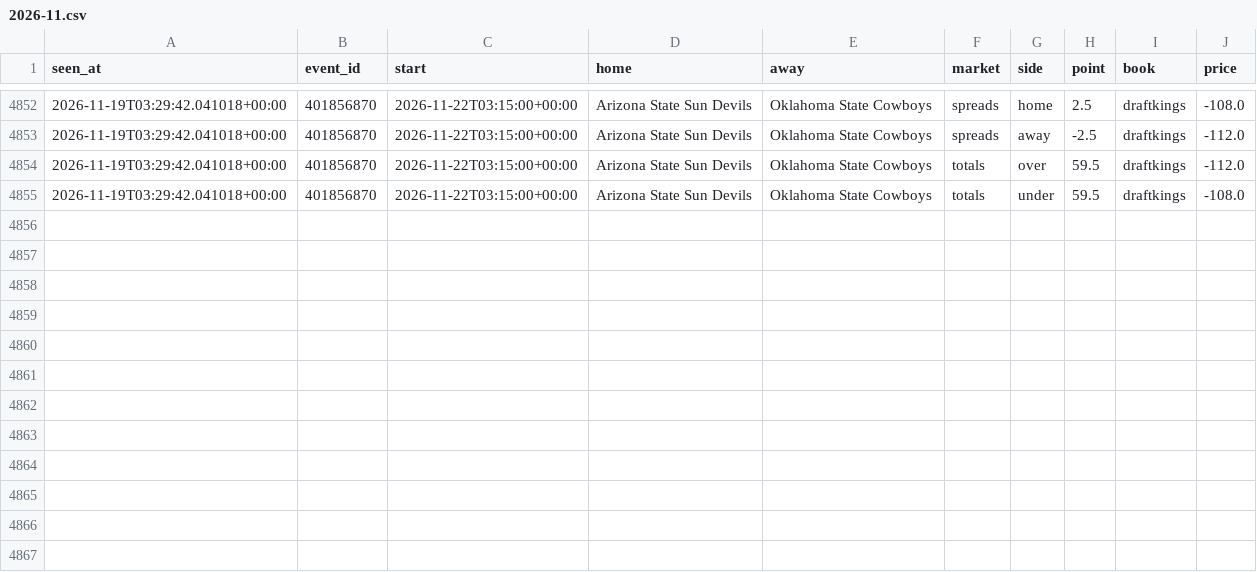
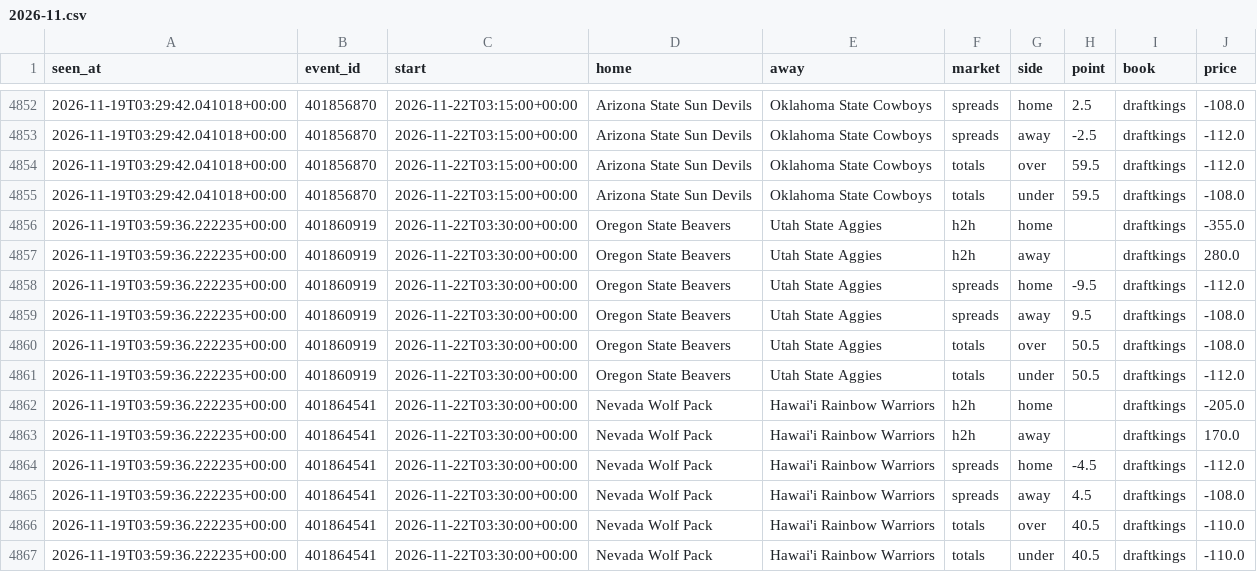
Before and after one commit to tdrey10/sports, a CSV file: data/odds/ncaaf/2026-11.csv, drawn as a sheet; only a part is shown, gaps mark what is left out.

```diff
--- a/data/odds/ncaaf/2026-11.csv
+++ b/data/odds/ncaaf/2026-11.csv
@@ -4855 +4855,13 @@ seen_at,event_id,start,home,away,market,side,point,book,price
 2026-11-19T03:29:42.041018+00:00,401856870,2026-11-22T03:15:00+00:00,Arizona State Sun Devils,Oklahoma State Cowboys,totals,under,59.5,draftkings,-108.0
+2026-11-19T03:59:36.222235+00:00,401860919,2026-11-22T03:30:00+00:00,Oregon State Beavers,Utah State Aggies,h2h,home,,draftkings,-355.0
+2026-11-19T03:59:36.222235+00:00,401860919,2026-11-22T03:30:00+00:00,Oregon State Beavers,Utah State Aggies,h2h,away,,draftkings,280.0
+2026-11-19T03:59:36.222235+00:00,401860919,2026-11-22T03:30:00+00:00,Oregon State Beavers,Utah State Aggies,spreads,home,-9.5,draftkings,-112.0
+2026-11-19T03:59:36.222235+00:00,401860919,2026-11-22T03:30:00+00:00,Oregon State Beavers,Utah State Aggies,spreads,away,9.5,draftkings,-108.0
+2026-11-19T03:59:36.222235+00:00,401860919,2026-11-22T03:30:00+00:00,Oregon State Beavers,Utah State Aggies,totals,over,50.5,draftkings,-108.0
+2026-11-19T03:59:36.222235+00:00,401860919,2026-11-22T03:30:00+00:00,Oregon State Beavers,Utah State Aggies,totals,under,50.5,draftkings,-112.0
+2026-11-19T03:59:36.222235+00:00,401864541,2026-11-22T03:30:00+00:00,Nevada Wolf Pack,Hawai'i Rainbow Warriors,h2h,home,,draftkings,-205.0
+2026-11-19T03:59:36.222235+00:00,401864541,2026-11-22T03:30:00+00:00,Nevada Wolf Pack,Hawai'i Rainbow Warriors,h2h,away,,draftkings,170.0
+2026-11-19T03:59:36.222235+00:00,401864541,2026-11-22T03:30:00+00:00,Nevada Wolf Pack,Hawai'i Rainbow Warriors,spreads,home,-4.5,draftkings,-112.0
+2026-11-19T03:59:36.222235+00:00,401864541,2026-11-22T03:30:00+00:00,Nevada Wolf Pack,Hawai'i Rainbow Warriors,spreads,away,4.5,draftkings,-108.0
+2026-11-19T03:59:36.222235+00:00,401864541,2026-11-22T03:30:00+00:00,Nevada Wolf Pack,Hawai'i Rainbow Warriors,totals,over,40.5,draftkings,-110.0
+2026-11-19T03:59:36.222235+00:00,401864541,2026-11-22T03:30:00+00:00,Nevada Wolf Pack,Hawai'i Rainbow Warriors,totals,under,40.5,draftkings,-110.0
```
Also changed, not shown: data/odds/laliga/2026-11.csv, data/odds/mls/2026-11.csv, 12 other files.
